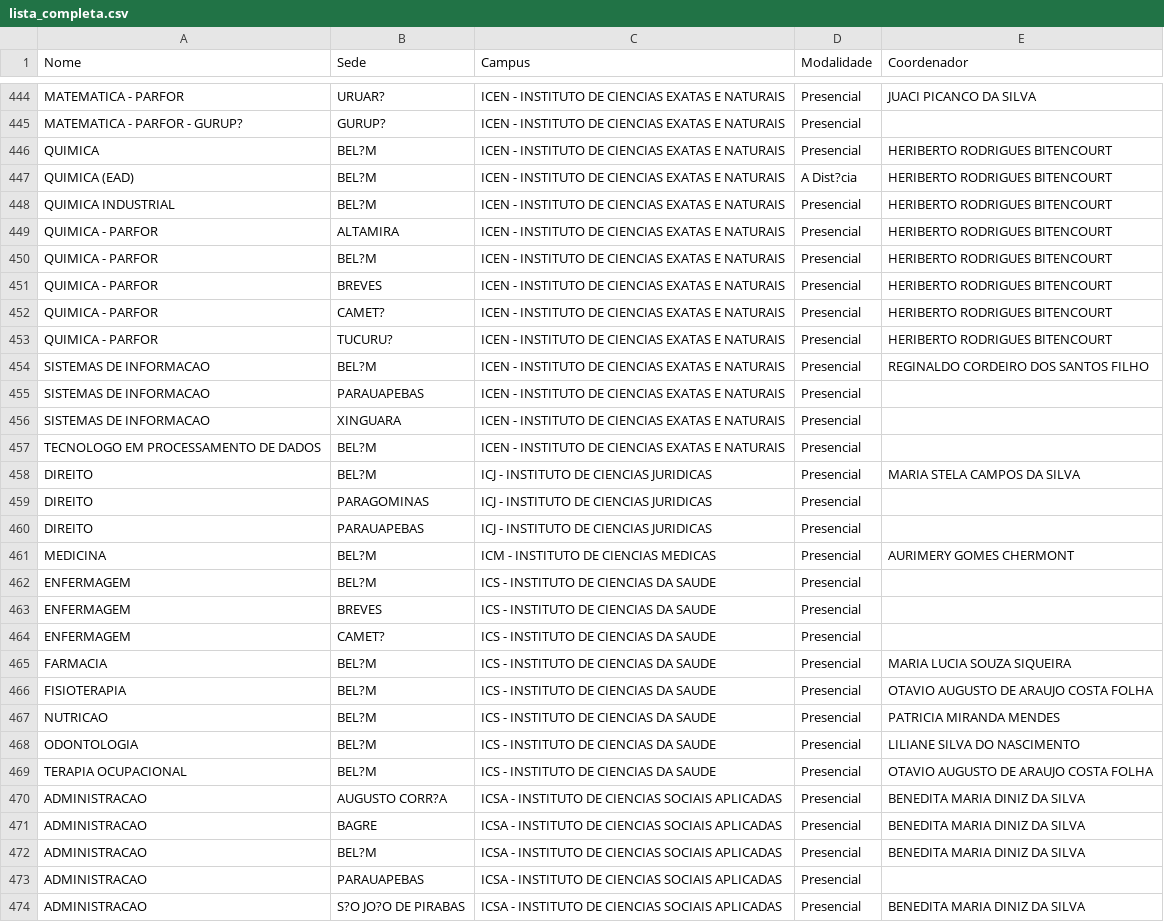
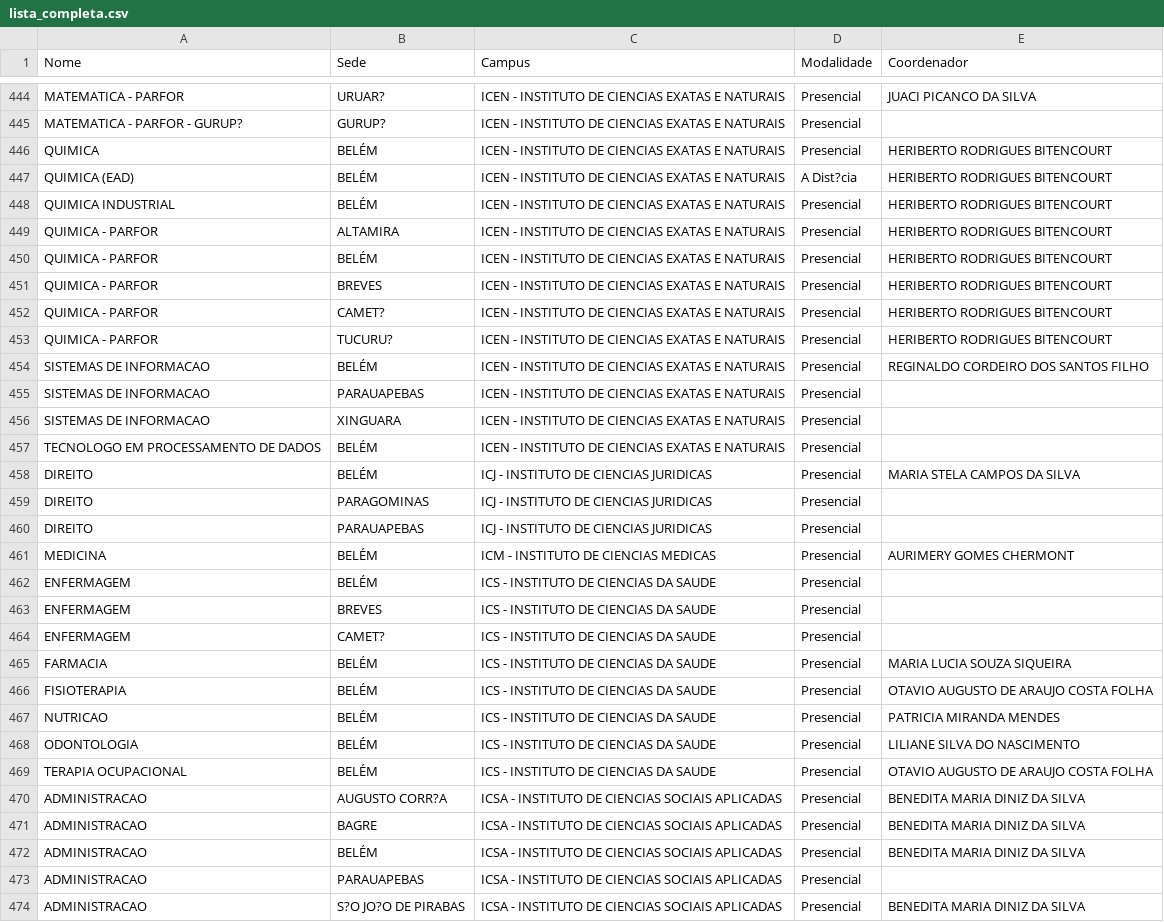
Before and after one commit to Thannos/Trabalho-de-Conclusao-de-Curso, a CSV file: Cursos_ufpa/lista_completa.csv, drawn as a sheet; only a part is shown, gaps mark what is left out; the diff covers the shown part only; the diff names each change by its address in the sheet, - before the commit and + after, or states it on an @@ line.

```diff
--- a/Cursos_ufpa/lista_completa.csv
+++ b/Cursos_ufpa/lista_completa.csv
-B446:B448 (Sede): BEL?M
+B446:B448 (Sede): BELÉM
-B450 (Sede): BEL?M
+B450 (Sede): BELÉM
-B454 (Sede): BEL?M
+B454 (Sede): BELÉM
-B457:B458 (Sede): BEL?M
+B457:B458 (Sede): BELÉM
-B461:B462 (Sede): BEL?M
+B461:B462 (Sede): BELÉM
-B465:B469 (Sede): BEL?M
+B465:B469 (Sede): BELÉM
-B472 (Sede): BEL?M
+B472 (Sede): BELÉM
```
Also changed, not shown: 90 edited cells elsewhere in this file.
